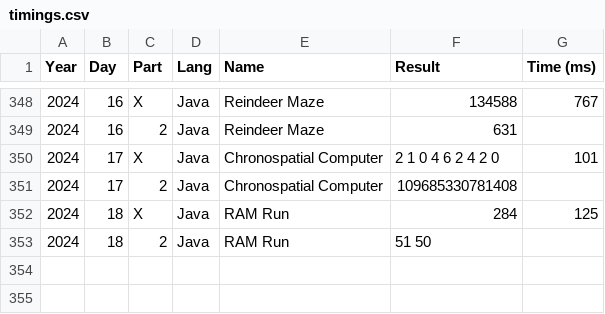
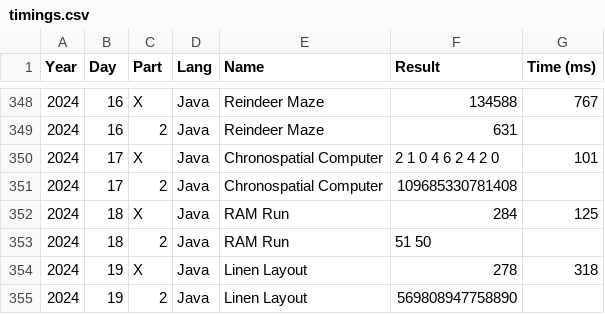
Before and after one commit to vvulpes0/AOC, a CSV file: timings.csv, drawn as a sheet; only a part is shown, gaps mark what is left out.

```diff
--- a/timings.csv
+++ b/timings.csv
@@ -353 +353,3 @@ Year,Day,Part,Lang,Name,Result,Time (ms)
 2024,18,2,Java,RAM Run,51 50,
+2024,19,X,Java,Linen Layout,278,318
+2024,19,2,Java,Linen Layout,569808947758890,
```
Also changed, not shown: 1 other file.
